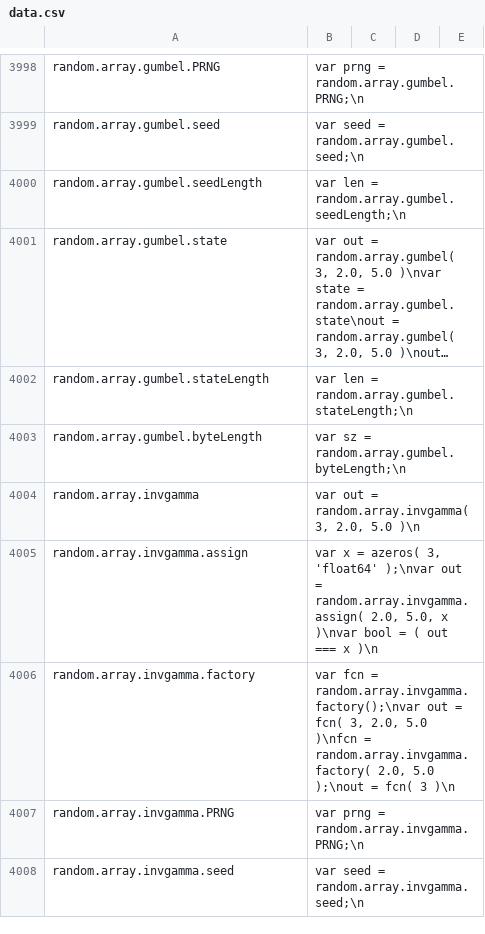
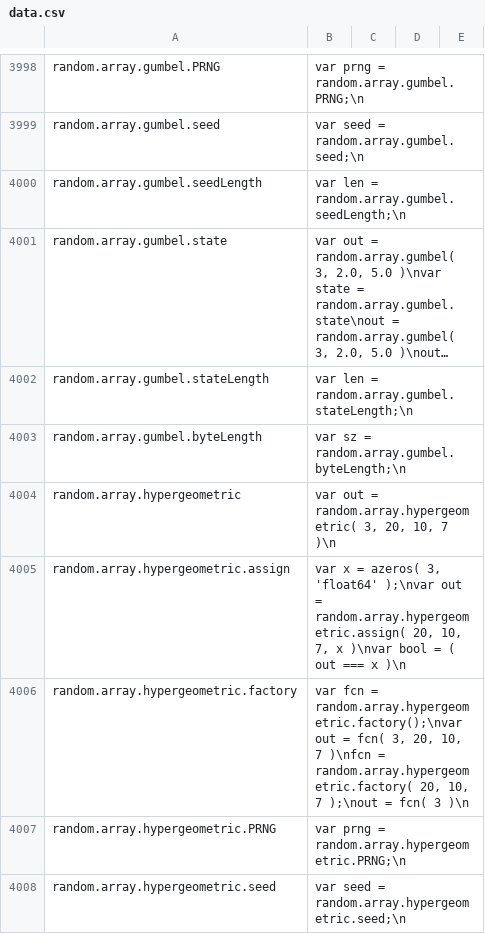
Before and after one commit to stdlib-js/repl-code-blocks, a CSV file: data/data.csv, drawn as a sheet; only a part is shown, gaps mark what is left out; the shorter side is filled out with more unchanged rows; long unchanged cells end in …; the diff covers the shown part only.

```diff
--- a/data/data.csv
+++ b/data/data.csv
@@ -4003 +4003,6 @@ random.array.gumbel.stateLength,"var len = random.array.gumbel.stateLength;\n"
 random.array.gumbel.byteLength,"var sz = random.array.gumbel.byteLength;\n"
+random.array.hypergeometric,"var out = random.array.hypergeometric( 3, 20, 10, 7 )\n"
+random.array.hypergeometric.assign,"var x = azeros( 3, 'float64' );\nvar out = random.array.hypergeometric.assign( 20, 10, 7, x )\nvar bool = ( out === x )\n"
+random.array.hypergeometric.factory,"var fcn = random.array.hypergeometric.factory();\nvar out = fcn( 3, 20, 10, 7 )\nfcn = random.array.hypergeometric.factory( 20, 10, 7 );\nout = fcn( 3 )\n"
+random.array.hypergeometric.PRNG,"var prng = random.array.hypergeometric.PRNG;\n"
+random.array.hypergeometric.seed,"var seed = random.array.hypergeometric.seed;\n"
```
Also changed, not shown: 4 added rows elsewhere in this file, 3 other files.
